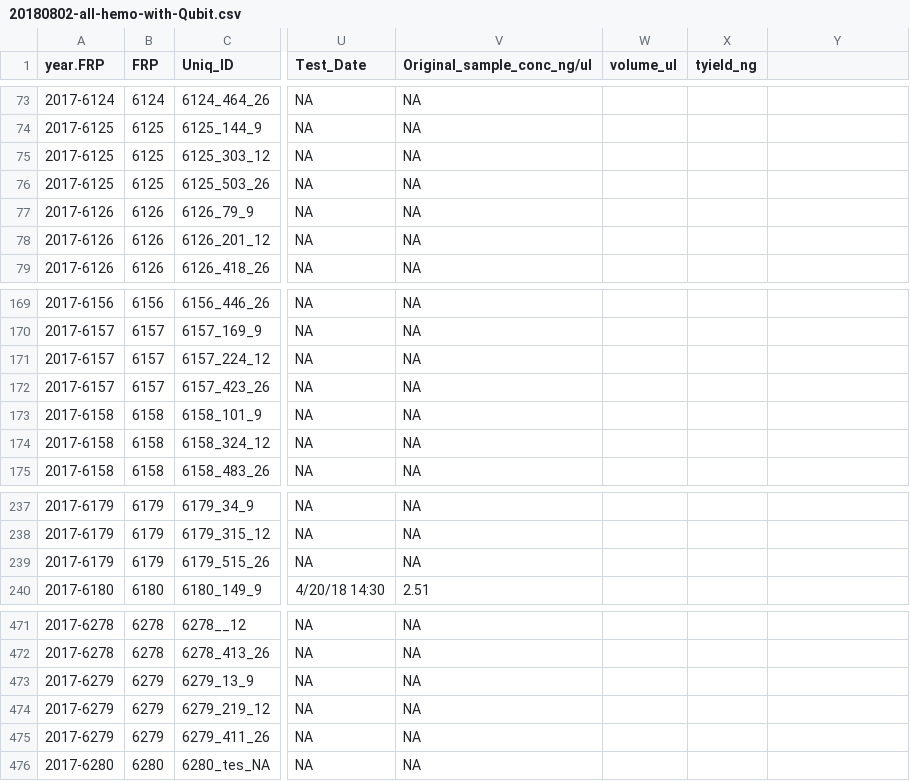
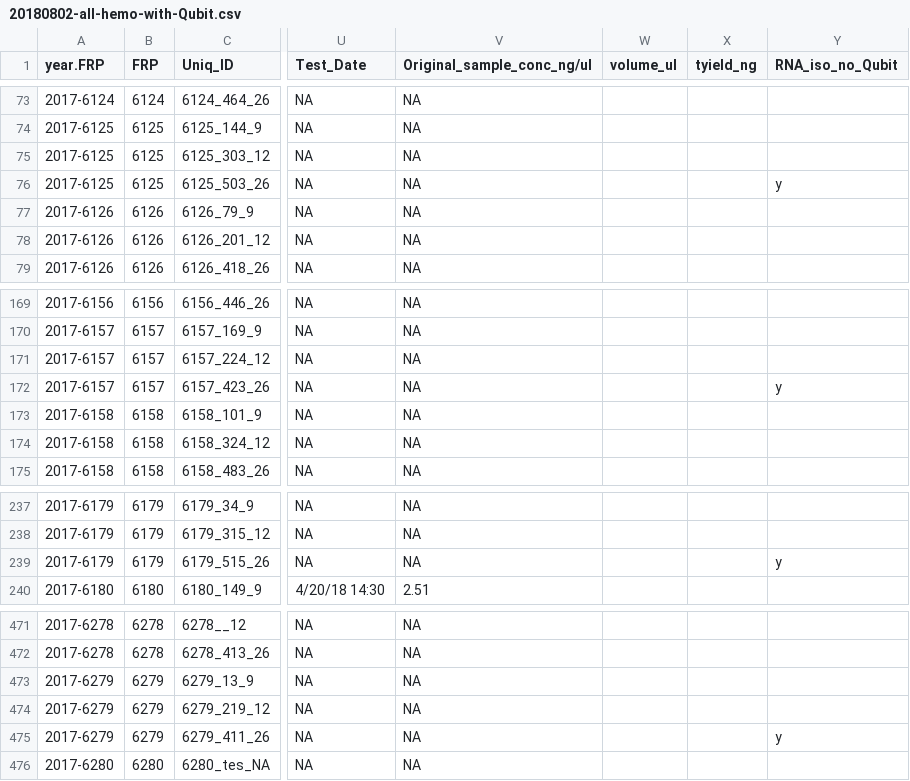
Before and after one commit to RobertsLab/project-crab, a CSV file: data/20180802-all-hemo-with-Qubit.csv, drawn as a sheet; only a part is shown, gaps mark what is left out; the diff names each change by its address in the sheet, - before the commit and + after, or states it on an @@ line.

Commit message:
add col

```diff
--- a/data/20180802-all-hemo-with-Qubit.csv
+++ b/data/20180802-all-hemo-with-Qubit.csv
-Y1: (empty)
+Y1: RNA_iso_no_Qubit
-Y76 (RNA_iso_no_Qubit): (empty)
+Y76 (RNA_iso_no_Qubit): y
-Y172 (RNA_iso_no_Qubit): (empty)
+Y172 (RNA_iso_no_Qubit): y
-Y239 (RNA_iso_no_Qubit): (empty)
+Y239 (RNA_iso_no_Qubit): y
-Y475 (RNA_iso_no_Qubit): (empty)
+Y475 (RNA_iso_no_Qubit): y
```
